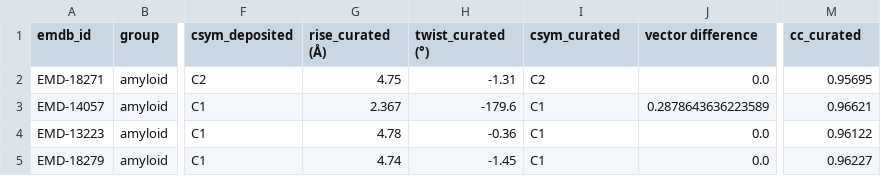
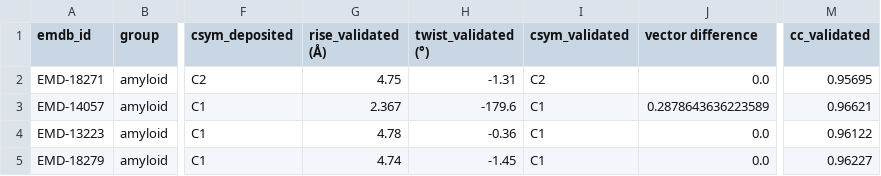
Before and after one commit to jianglab/EMDB_helical_parameter_curation, a CSV file: EMDB_validation.csv, drawn as a sheet; only a part is shown, gaps mark what is left out; the diff names each change by its address in the sheet, - before the commit and + after, or states it on an @@ line.

Commit message:
Change curated to validated

```diff
--- a/EMDB_validation.csv
+++ b/EMDB_validation.csv
-G1: rise_curated (Å)
+G1: rise_validated (Å)
-H1: twist_curated (°)
+H1: twist_validated (°)
-I1: csym_curated
+I1: csym_validated
-M1: cc_curated
+M1: cc_validated
```
Also changed, not shown: EMDB_validation_hi3d.csv, files/suboptimal.csv, 10 other files.
